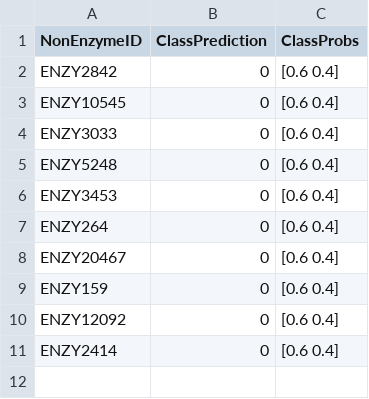
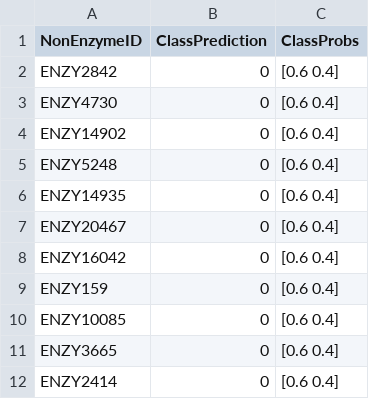
Before and after one commit to mapinto25/flask_protein_capstone, a CSV file: flask_enzyme/results/nonenzy_result_file.csv, drawn as a sheet.

```diff
--- a/flask_enzyme/results/nonenzy_result_file.csv
+++ b/flask_enzyme/results/nonenzy_result_file.csv
@@ -2,10 +2,11 @@ NonEnzymeID, ClassPrediction,ClassProbs
 ENZY2842,0,[0.6 0.4]
-ENZY10545,0,[0.6 0.4]
-ENZY3033,0,[0.6 0.4]
+ENZY4730,0,[0.6 0.4]
+ENZY14902,0,[0.6 0.4]
 ENZY5248,0,[0.6 0.4]
-ENZY3453,0,[0.6 0.4]
-ENZY264,0,[0.6 0.4]
+ENZY14935,0,[0.6 0.4]
 ENZY20467,0,[0.6 0.4]
+ENZY16042,0,[0.6 0.4]
 ENZY159,0,[0.6 0.4]
-ENZY12092,0,[0.6 0.4]
+ENZY10085,0,[0.6 0.4]
+ENZY3665,0,[0.6 0.4]
 ENZY2414,0,[0.6 0.4]
```
Also changed, not shown: flask_enzyme/results/enzy_result_file.csv, 2 other files.
